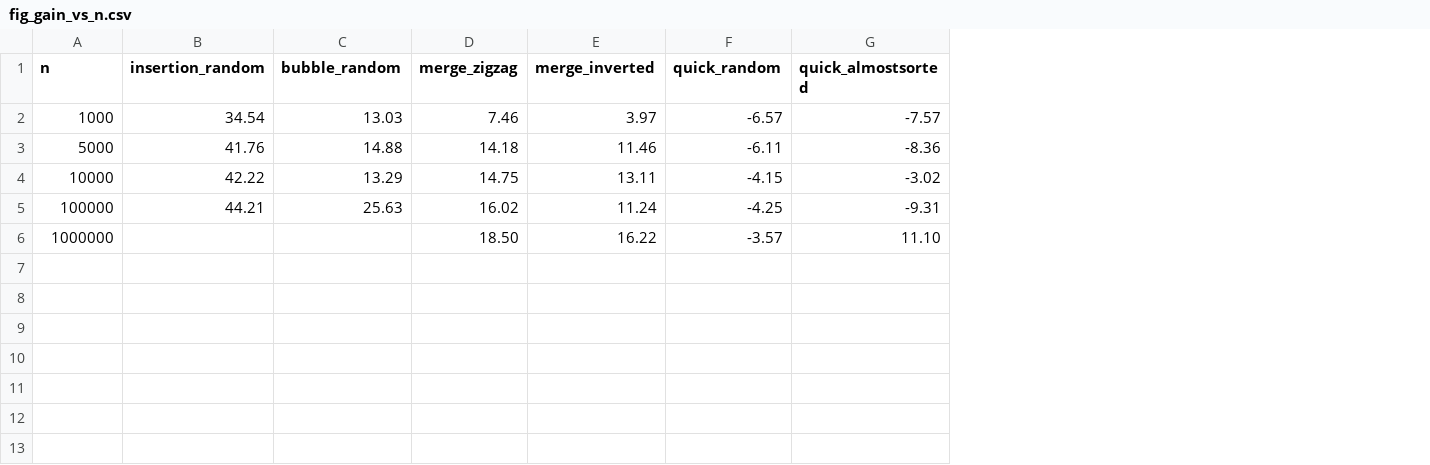
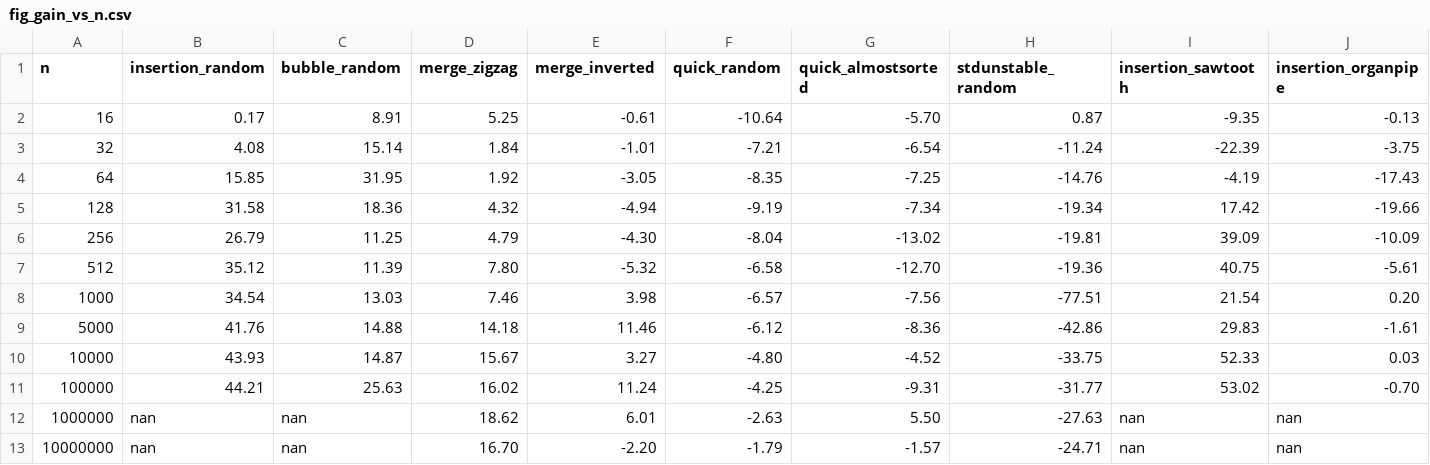
Before and after one commit to Zidan-09/presorting-algorithm, a CSV file: artigo/bench2026/resultados/fig_gain_vs_n.csv, drawn as a sheet; addresses are those after the commit; the diff names each change by its address in the sheet, - before the commit and + after, or states it on an @@ line.

```diff
--- a/artigo/bench2026/resultados/fig_gain_vs_n.csv
+++ b/artigo/bench2026/resultados/fig_gain_vs_n.csv
+column H (stdunstable_random), rows 8-12: -77.51 | -42.86 | -33.75 | -31.77 | -27.63
+column I (insertion_sawtooth), rows 8-12: 21.54 | 29.83 | 52.33 | 53.02 | nan
+column J (insertion_organpipe), rows 8-12: 0.20 | -1.61 | 0.03 | -0.70 | nan
+row 2: 16 | 0.17 | 8.91 | 5.25 | -0.61 | -10.64 | -5.70 | 0.87 | -9.35 | -0.13
+row 3: 32 | 4.08 | 15.14 | 1.84 | -1.01 | -7.21 | -6.54 | -11.24 | -22.39 | -3.75
+row 4: 64 | 15.85 | 31.95 | 1.92 | -3.05 | -8.35 | -7.25 | -14.76 | -4.19 | -17.43
+row 5: 128 | 31.58 | 18.36 | 4.32 | -4.94 | -9.19 | -7.34 | -19.34 | 17.42 | -19.66
+row 6: 256 | 26.79 | 11.25 | 4.79 | -4.30 | -8.04 | -13.02 | -19.81 | 39.09 | -10.09
+row 7: 512 | 35.12 | 11.39 | 7.80 | -5.32 | -6.58 | -12.70 | -19.36 | 40.75 | -5.61
-E8 (merge_inverted): 3.97
+E8 (merge_inverted): 3.98
-G8 (quick_almostsorted): -7.57
+G8 (quick_almostsorted): -7.56
-F9 (quick_random): -6.11
+F9 (quick_random): -6.12
-B10 (insertion_random): 42.22
+B10 (insertion_random): 43.93
-C10 (bubble_random): 13.29
+C10 (bubble_random): 14.87
-D10 (merge_zigzag): 14.75
+D10 (merge_zigzag): 15.67
-E10 (merge_inverted): 13.11
+E10 (merge_inverted): 3.27
-F10 (quick_random): -4.15
+F10 (quick_random): -4.80
-G10 (quick_almostsorted): -3.02
+G10 (quick_almostsorted): -4.52
-B12 (insertion_random): (empty)
+B12 (insertion_random): nan
-C12 (bubble_random): (empty)
+C12 (bubble_random): nan
-D12 (merge_zigzag): 18.50
+D12 (merge_zigzag): 18.62
-E12 (merge_inverted): 16.22
+E12 (merge_inverted): 6.01
-F12 (quick_random): -3.57
+F12 (quick_random): -2.63
-G12 (quick_almostsorted): 11.10
+G12 (quick_almostsorted): 5.50
+row 13: 10000000 | nan | nan | 16.70 | -2.20 | -1.79 | -1.57 | -24.71 | nan | nan
```
Also changed, not shown: 28 other files.
